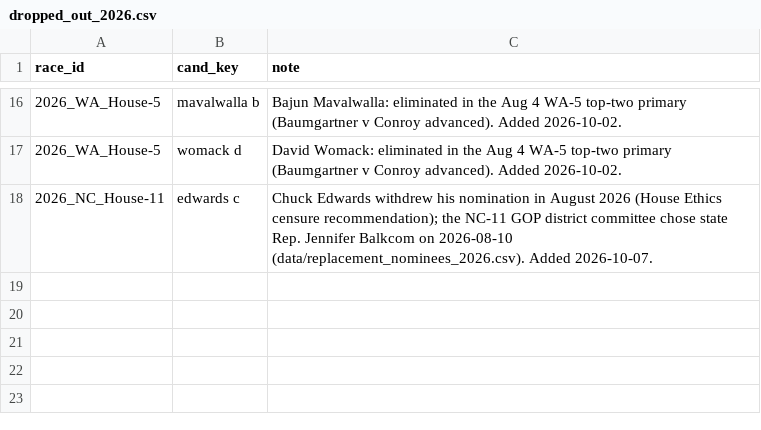
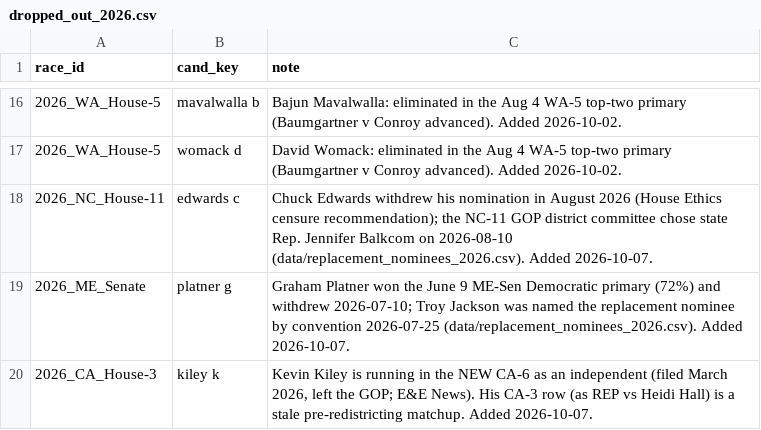
Before and after one commit to pjmerica/Polls-prediction-model, a CSV file: data/dropped_out_2026.csv, drawn as a sheet; only a part is shown, gaps mark what is left out; the diff names each change by its address in the sheet, - before the commit and + after, or states it on an @@ line.

Commit message:
Database audit: question-level dedup (no orphaned survey versions), one number per candidate per survey in training, House specials no longer overwrite incumbency, bio level floored by offices won, ME-Sen/CA-3 roster, 6x faster candidate table; retrain win + margin

```diff
--- a/data/dropped_out_2026.csv
+++ b/data/dropped_out_2026.csv
+row 19: 2026_ME_Senate | platner g | Graham Platner won the June 9 ME-Sen Democratic primary (72%) and withdrew 2026-07-10; Troy Jackson was named the replacement nominee by convention 2026-07-25 (data/replacement_nominees_2026.csv). Added 2026-10-07.
+row 20: 2026_CA_House-3 | kiley k | Kevin Kiley is running in the NEW CA-6 as an independent (filed March 2026, left the GOP; E&E News). His CA-3 row (as REP vs Heidi Hall) is a stale pre-redistricting matchup. Added 2026-10-07.
```
Also changed, not shown: data/replacement_nominees_2026.csv, models/poll/feature_importance.csv, 12 other files.
